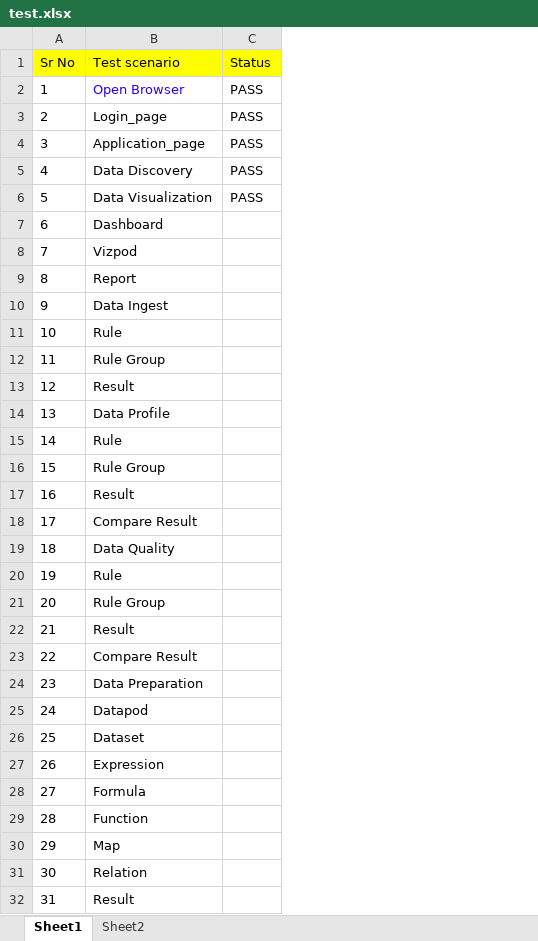
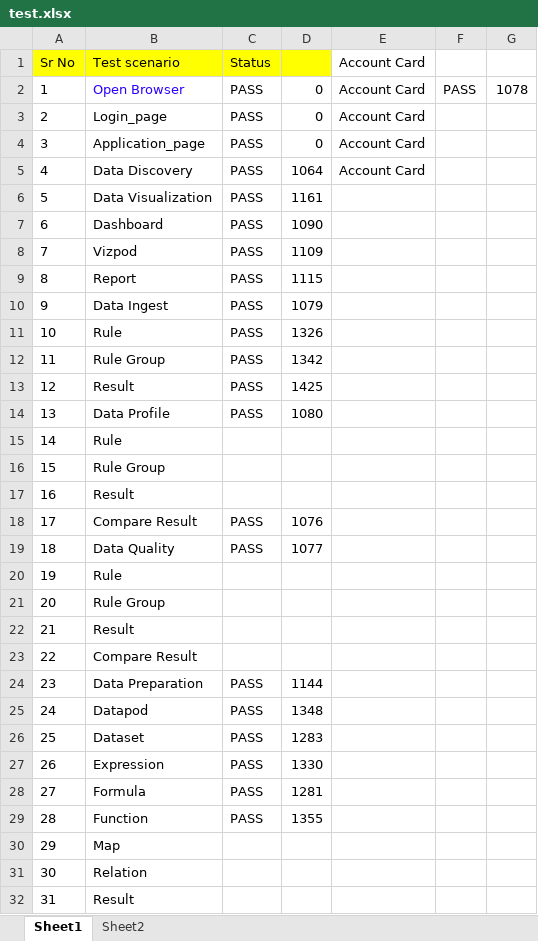
Before and after one commit to vaibhavakatkar/framework-selenium, an Excel workbook: src/main/resources/test.xlsx, sheet Sheet1, drawn as a sheet; only a part is shown; values as stored, in another font and other column widths than the file's, no borders; the diff names each change by its address in the sheet, - before the commit and + after, or states it on an @@ line.

```diff
--- a/src/main/resources/test.xlsx (sheet Sheet1)
+++ b/src/main/resources/test.xlsx (sheet Sheet1)
+column D, rows 2-29: 0 | 0 | 0 | 1064 | 1161 | 1090 | 1109 | 1115 | 1079 | 1326 | 1342 | 1425 | 1080 |  |  |  | 1076 | 1077 |  |  |  |  | 1144 | 1348 | 1283 | 1330 | 1281 | 1355
+column E, rows 1-5: all Account Card
+column F, row 2: PASS
+column G, row 2: 1078
-C7:C14: (empty)
+C7:C14: PASS
-C18:C19: (empty)
+C18:C19: PASS
-C24:C29: (empty)
+C24:C29: PASS
```
Also changed, not shown: target/classes/test.xlsx, 33 other files.
